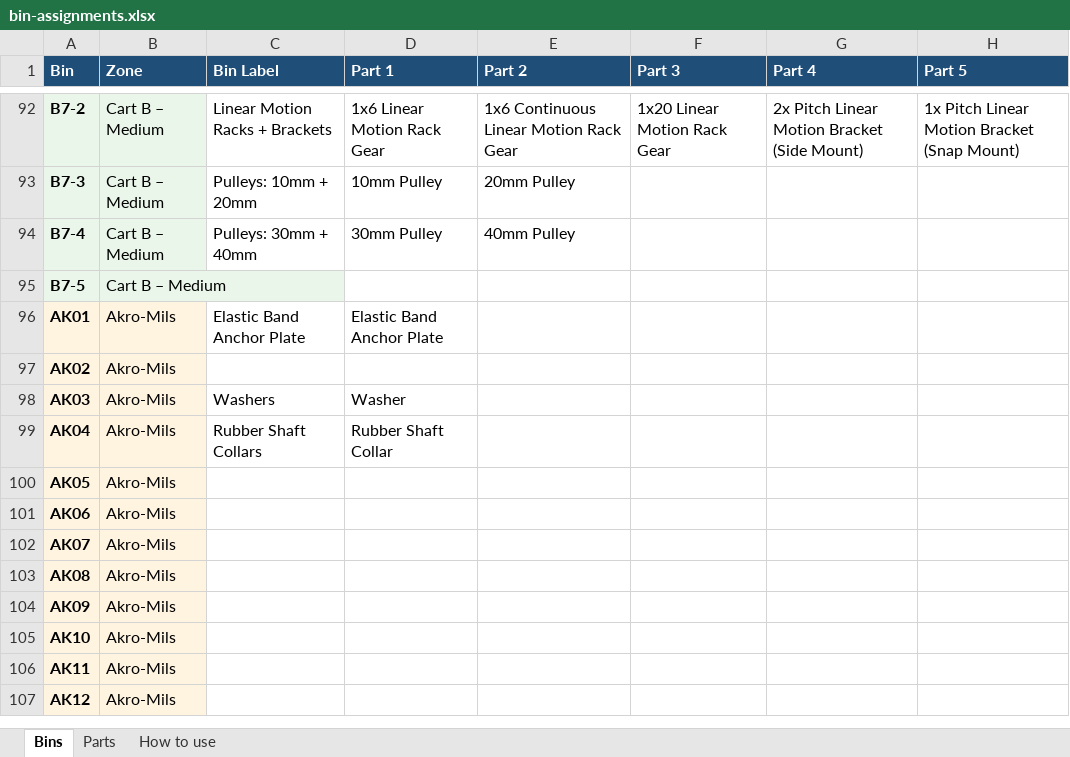
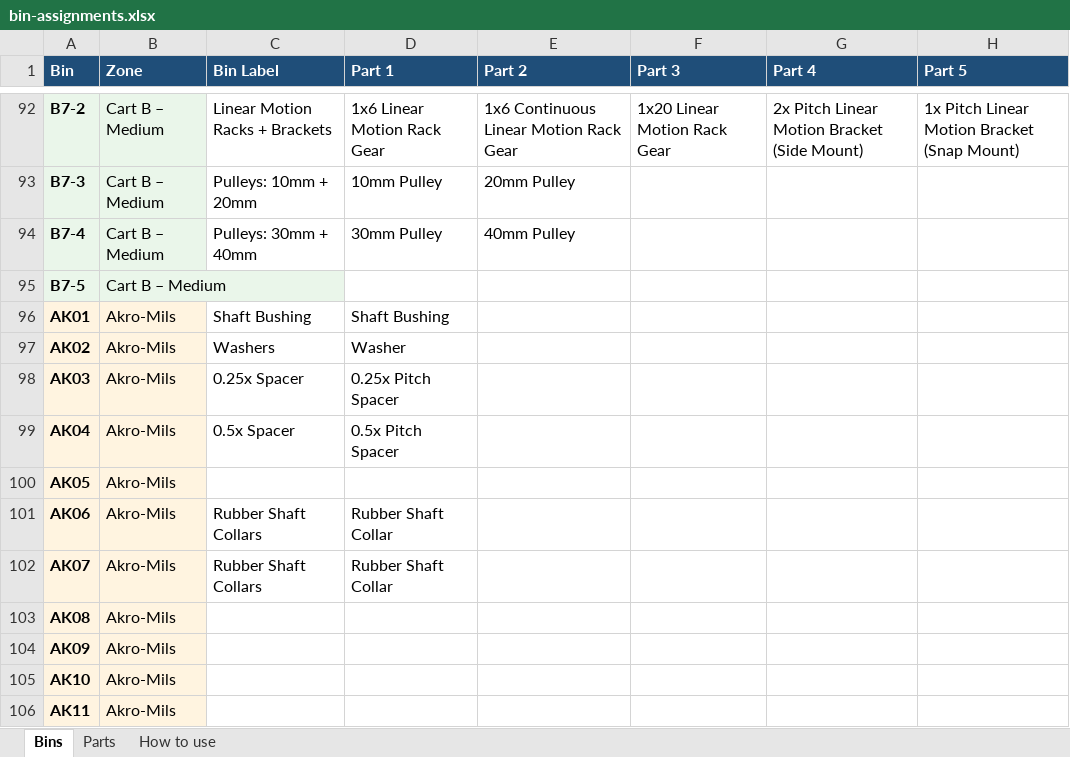
Before and after one commit to gavinsk/Vex-IQ-Storage-Organization, an Excel workbook: tools/bin-assignments.xlsx, sheet Bins, drawn as a sheet; only a part is shown, gaps mark what is left out; the shorter side is filled out with more unchanged rows; values as stored, in another font and other column widths than the file's, no borders; conditional formats not drawn; the diff covers the shown part only; the diff names each change by its address in the sheet, - before the commit and + after, or states it on an @@ line.

```diff
--- a/tools/bin-assignments.xlsx (sheet Bins)
+++ b/tools/bin-assignments.xlsx (sheet Bins)
-C96 (Bin Label): Elastic Band Anchor Plate
+C96 (Bin Label): Shaft Bushing
-D96 (Part 1): Elastic Band Anchor Plate
+D96 (Part 1): Shaft Bushing
-C97 (Bin Label): (empty)
+C97 (Bin Label): Washers
-D97 (Part 1): (empty)
+D97 (Part 1): Washer
-C98 (Bin Label): Washers
+C98 (Bin Label): 0.25x Spacer
-D98 (Part 1): Washer
+D98 (Part 1): 0.25x Pitch Spacer
-C99 (Bin Label): Rubber Shaft Collars
+C99 (Bin Label): 0.5x Spacer
-D99 (Part 1): Rubber Shaft Collar
+D99 (Part 1): 0.5x Pitch Spacer
-C101:C102 (Bin Label): (empty)
+C101:C102 (Bin Label): Rubber Shaft Collars
-D101:D102 (Part 1): (empty)
+D101:D102 (Part 1): Rubber Shaft Collar
```
Also changed, not shown: 57 edited cells elsewhere in this sheet, sheet Parts, 6 other files.
